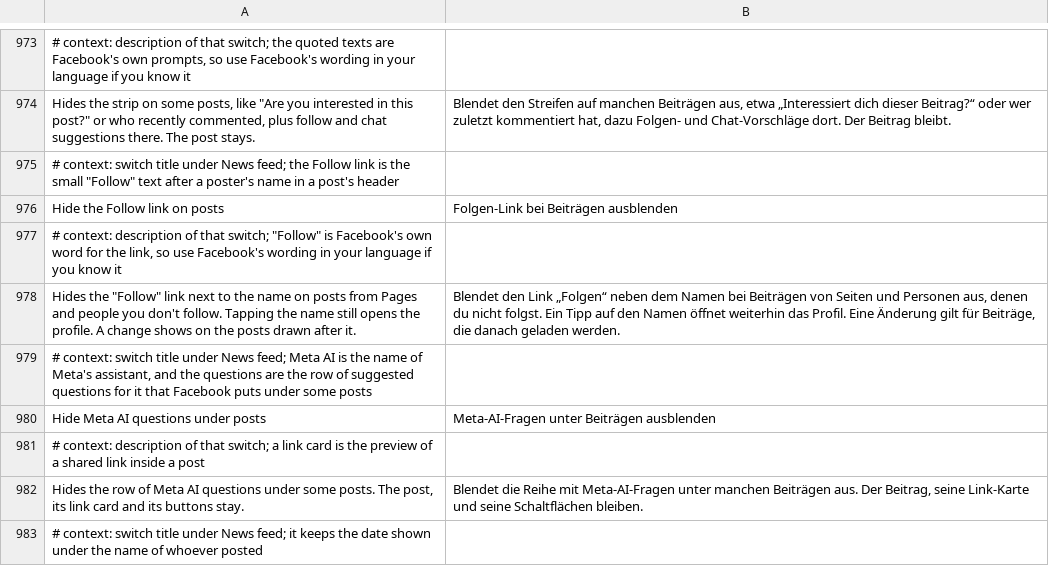
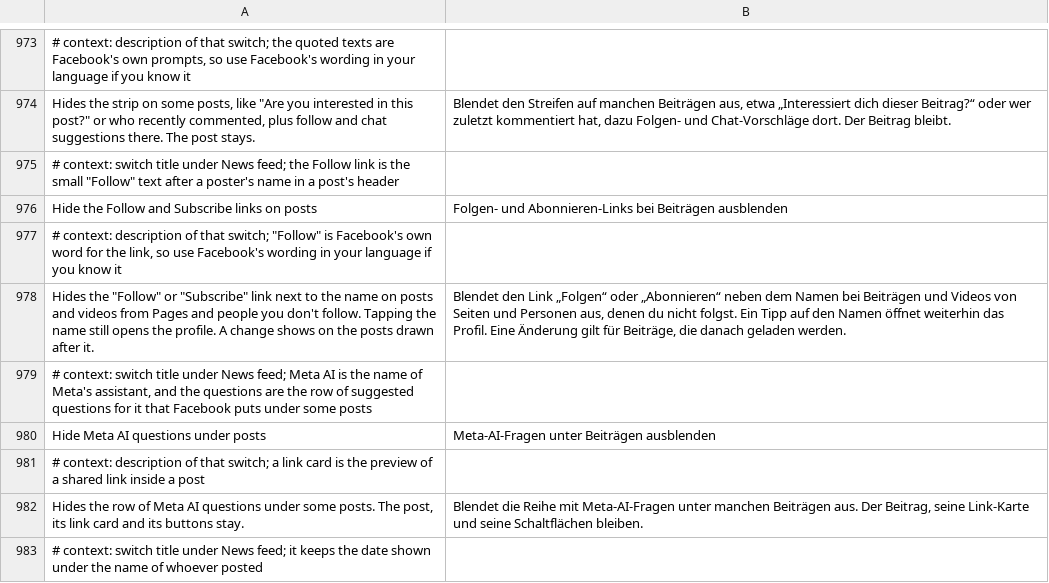
Before and after one commit to SysAdminDoc/HushFacebook, a TSV file: extensions/shared/library/src/main/l10n/de.tsv, drawn as a sheet; only a part is shown, gaps mark what is left out.

```diff
--- a/extensions/shared/library/src/main/l10n/de.tsv
+++ b/extensions/shared/library/src/main/l10n/de.tsv
@@ -975,5 +975,5 @@ Hides the strip on some posts, like "Are you interested in this post?" or who re
 # context: switch title under News feed; the Follow link is the small "Follow" text after a poster's name in a post's header
-Hide the Follow link on posts	Folgen-Link bei Beiträgen ausblenden
+Hide the Follow and Subscribe links on posts	Folgen- und Abonnieren-Links bei Beiträgen ausblenden
 # context: description of that switch; "Follow" is Facebook's own word for the link, so use Facebook's wording in your language if you know it
-Hides the "Follow" link next to the name on posts from Pages and people you don't follow. Tapping the name still opens the profile. A change shows on the posts drawn after it.	Blendet den Link „Folgen“ neben dem Namen bei Beiträgen von Seiten und Personen aus, denen du nicht folgst. Ein Tipp auf den Namen öffnet weiterhin das Profil. Eine Änderung gilt für Beiträge, die danach geladen werden.
+Hides the "Follow" or "Subscribe" link next to the name on posts and videos from Pages and people you don't follow. Tapping the name still opens the profile. A change shows on the posts drawn after it.	Blendet den Link „Folgen“ oder „Abonnieren“ neben dem Namen bei Beiträgen und Videos von Seiten und Personen aus, denen du nicht folgst. Ein Tipp auf den Namen öffnet weiterhin das Profil. Eine Änderung gilt für Beiträge, die danach geladen werden.
 # context: switch title under News feed; Meta AI is the name of Meta's assistant, and the questions are the row of suggested questions for it that Facebook puts under some posts
```
Also changed, not shown: extensions/shared/library/src/main/l10n/in.tsv, extensions/shared/library/src/main/l10n/pt-rBR.tsv, 21 other files.
